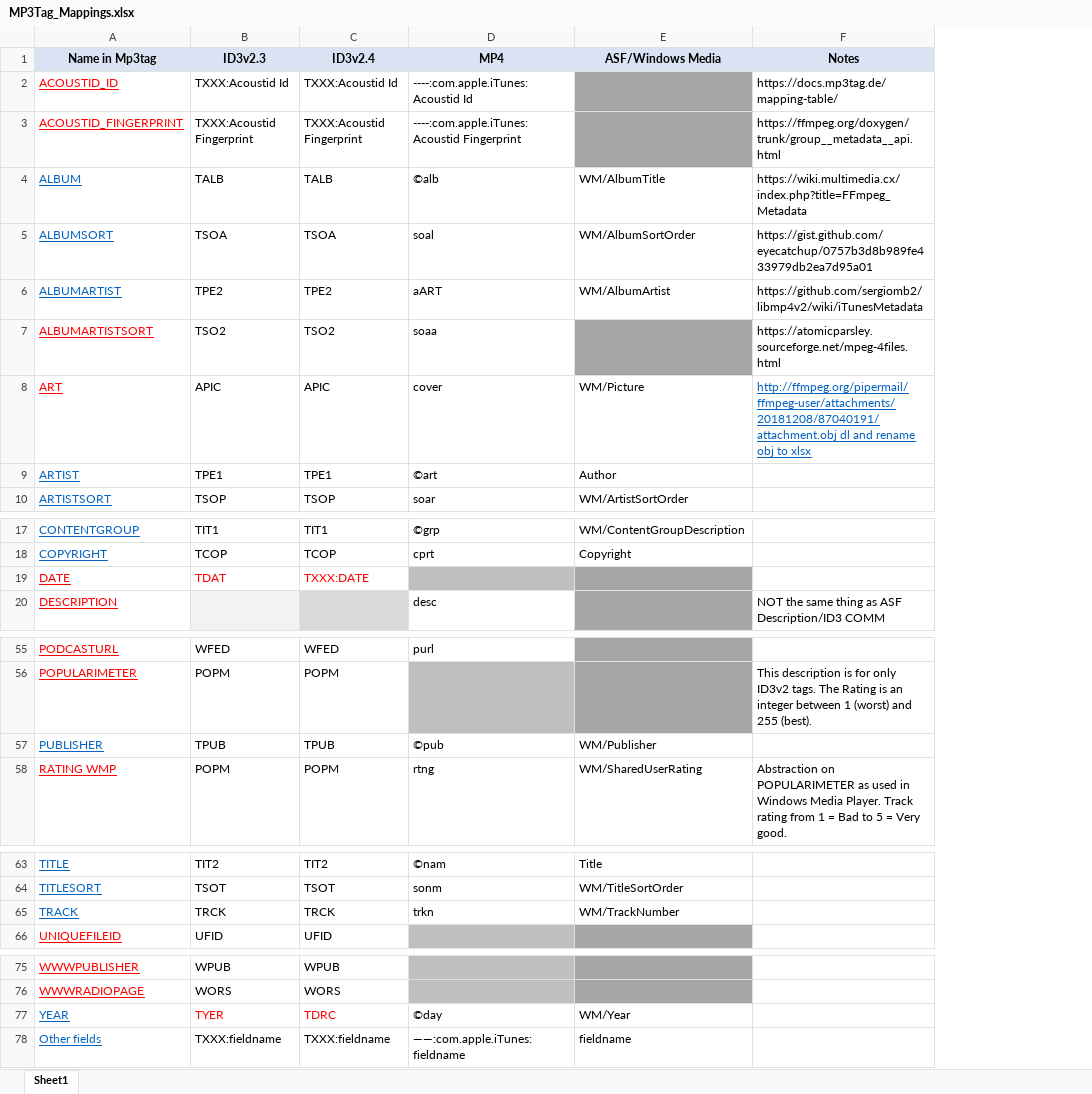
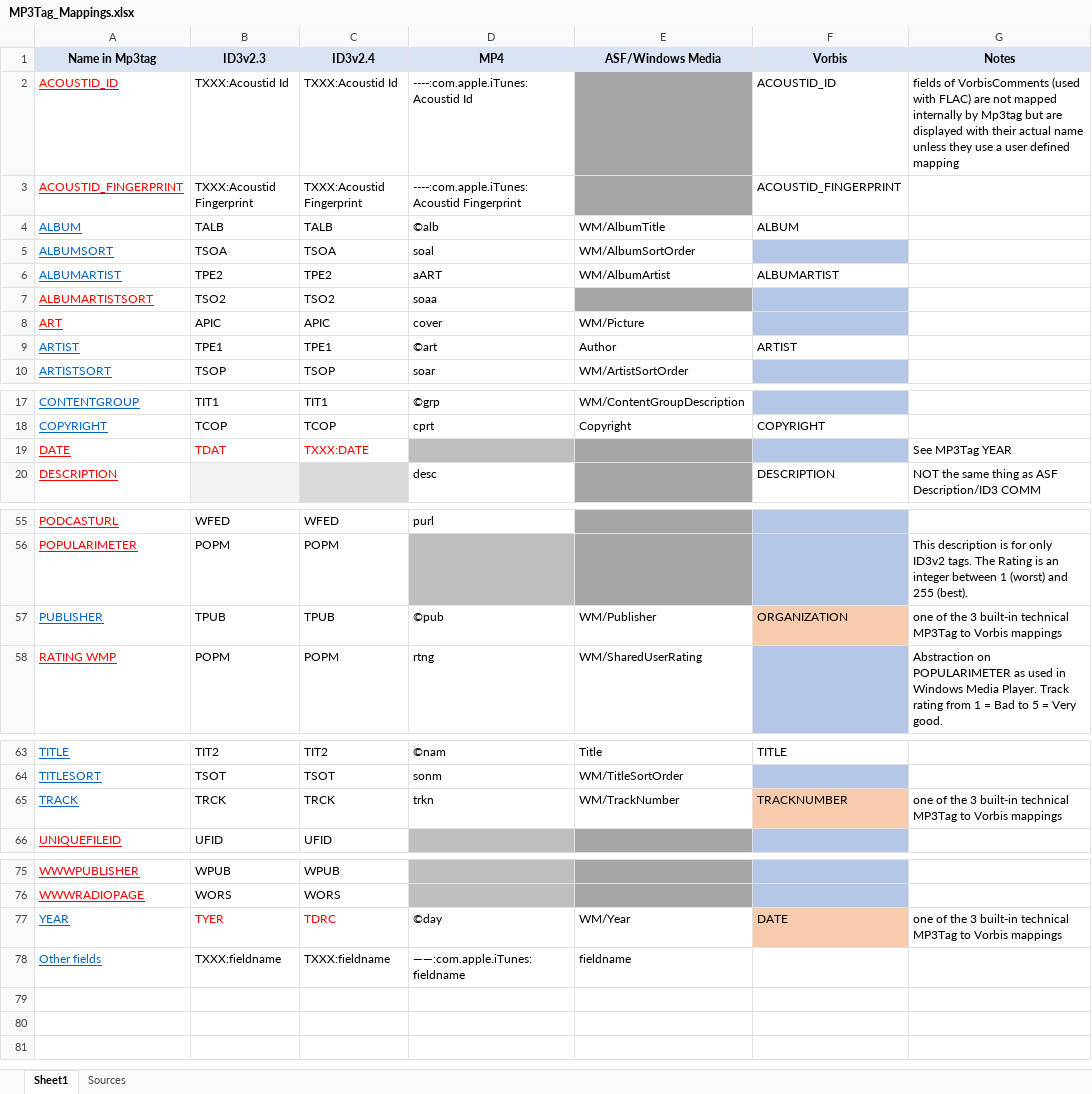
Before and after one commit to manweile/MusicProcessing, an Excel workbook: excel_files/MP3Tag_Mappings.xlsx, sheet Sheet1, drawn as a sheet; only a part is shown, gaps mark what is left out; values as stored, in another font and other column widths than the file's, no borders; addresses are those after the commit; the diff names each change by its address in the sheet, - before the commit and + after, or states it on an @@ line.

Commit message:
start adding flac

```diff
--- a/excel_files/MP3Tag_Mappings.xlsx (sheet Sheet1)
+++ b/excel_files/MP3Tag_Mappings.xlsx (sheet Sheet1)
+sheet tab: Sources
+column F (Vorbis), rows 2-9: ACOUSTID_ID | ACOUSTID_FINGERPRINT | ALBUM |  | ALBUMARTIST |  |  | ARTIST; rows 18-20: COPYRIGHT |  | DESCRIPTION; row 57: ORGANIZATION; rows 63-65: TITLE |  | TRACKNUMBER; row 77: DATE
-G2 (Notes): https://docs.mp3tag.de/mapping-table/
+G2 (Notes): fields of VorbisComments (used with FLAC) are not mapped internally by Mp3tag but are displayed with their actual name unless they use a user defined mapping
-G3 (Notes): https://ffmpeg.org/doxygen/trunk/group__metadata__api.html
+G3 (Notes): (empty)
-G4 (Notes): https://wiki.multimedia.cx/index.php?title=FFmpeg_Metadata
+G4 (Notes): (empty)
-G5 (Notes): https://gist.github.com/eyecatchup/0757b3d8b989fe433979db2ea7d95a01
+G5 (Notes): (empty)
-G6 (Notes): https://github.com/sergiomb2/libmp4v2/wiki/iTunesMetadata
+G6 (Notes): (empty)
-G7 (Notes): https://atomicparsley.sourceforge.net/mpeg-4files.html
+G7 (Notes): (empty)
-G8 (Notes): http://ffmpeg.org/pipermail/ffmpeg-user/attachments/20181208/87040191/attachment.obj dl and rename obj to xlsx
+G8 (Notes): (empty)
-G19 (Notes): (empty)
+G19 (Notes): See MP3Tag YEAR
-G57 (Notes): (empty)
+G57 (Notes): one of the 3 built-in technical MP3Tag to Vorbis mappings
-G65 (Notes): (empty)
+G65 (Notes): one of the 3 built-in technical MP3Tag to Vorbis mappings
-G77 (Notes): (empty)
+G77 (Notes): one of the 3 built-in technical MP3Tag to Vorbis mappings
```
Also changed, not shown: excel_files/MusicBrainz_Picard_Tag_Map.xlsx, 9 other files.
